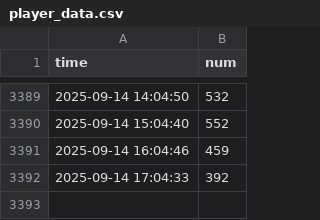
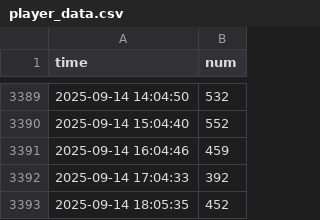
Before and after one commit to annaandmandy/SuperAnimalOnlinePlayerFetching, a CSV file: player_data.csv, drawn as a sheet; only a part is shown, gaps mark what is left out; the diff names each change by its address in the sheet, - before the commit and + after, or states it on an @@ line.

```diff
--- a/player_data.csv
+++ b/player_data.csv
+row 3393: 2025-09-14 18:05:35 | 452
```
